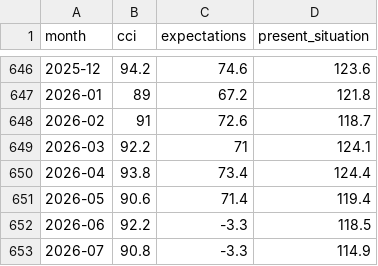
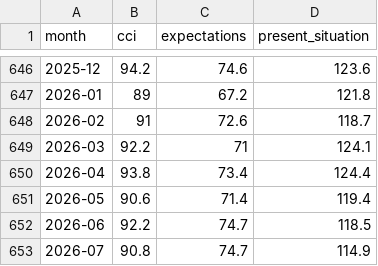
Before and after one commit to gteconomist/economicsguru, a CSV file: data/historical/conference_board.csv, drawn as a sheet; only a part is shown, gaps mark what is left out.

Commit message:
Fix CB Consumer Confidence scraper writing point change as Expectations level
The July 2026 release worded the Expectations line as 'remained unchanged at
74.7' with no 'to <number>', so the old regex skipped it and matched a
sub-component's net-share change (-3.3 ppts) 1400 chars later. June was then
overwritten via the prior-month 'unchanged' branch.

- _CB_LEVEL is now unsigned; add unit guard rejecting %/ppt/points
- new _cb_index_level() handles 'unchanged at N' and windows to 280 chars
- add _cb_sanity_check(): band 5-250 and max 30-pt monthly move before write
- correct 2026-06 and 2026-07 expectations to 74.7 in conference_board.csv

```diff
--- a/data/historical/conference_board.csv
+++ b/data/historical/conference_board.csv
@@ -651,3 +651,3 @@ month,cci,expectations,present_situation
 2026-05,90.6,71.4,119.4
-2026-06,92.2,-3.3,118.5
-2026-07,90.8,-3.3,114.9
+2026-06,92.2,74.7,118.5
+2026-07,90.8,74.7,114.9
```
Also changed, not shown: 2 other files.
